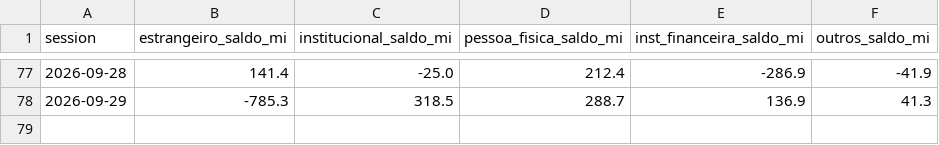
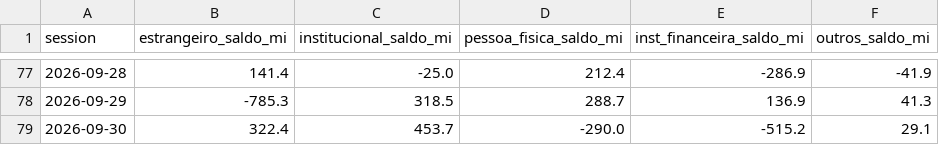
Before and after one commit to amaralfellipe/gamma-lines, a CSV file: output/flow_history.csv, drawn as a sheet; only a part is shown, gaps mark what is left out.

```diff
--- a/output/flow_history.csv
+++ b/output/flow_history.csv
@@ -78 +78,2 @@ session,estrangeiro_saldo_mi,institucional_saldo_mi,pessoa_fisica_saldo_mi,inst_
 2026-09-29,-785.3,318.5,288.7,136.9,41.3
+2026-09-30,322.4,453.7,-290.0,-515.2,29.1
```
Also changed, not shown: 7 other files.
